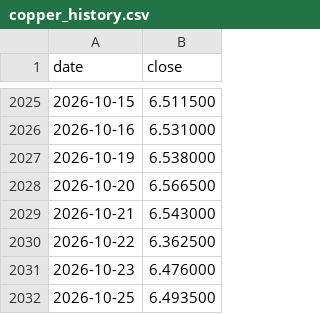
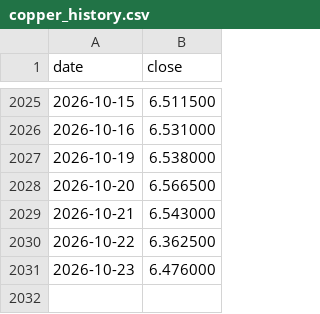
Before and after one commit to dusterjr/copper-scanner, a CSV file: data/copper_history.csv, drawn as a sheet; only a part is shown, gaps mark what is left out.

```diff
--- a/data/copper_history.csv
+++ b/data/copper_history.csv
@@ -2031,2 +2031 @@ date,close
 2026-10-23,6.476000
-2026-10-25,6.493500
```
Also changed, not shown: data/log/KXCOPPERW-26OCT3017.csv, data/log/runs.csv, 2 other files.
